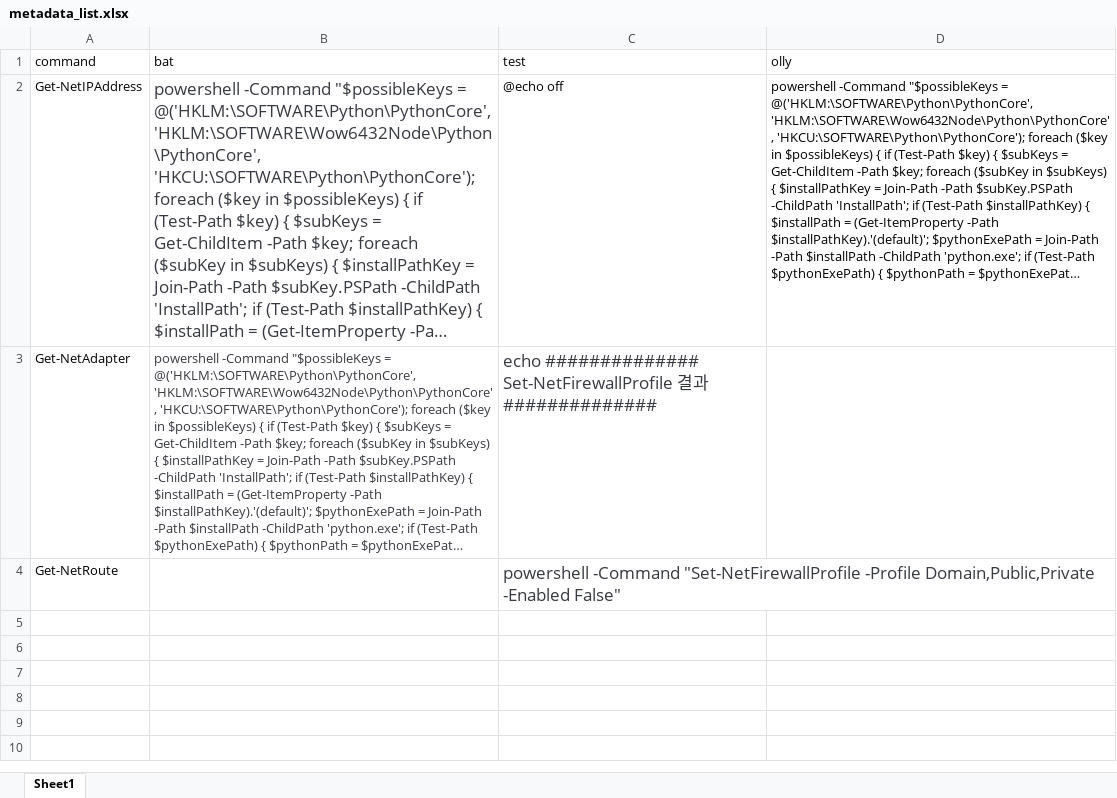
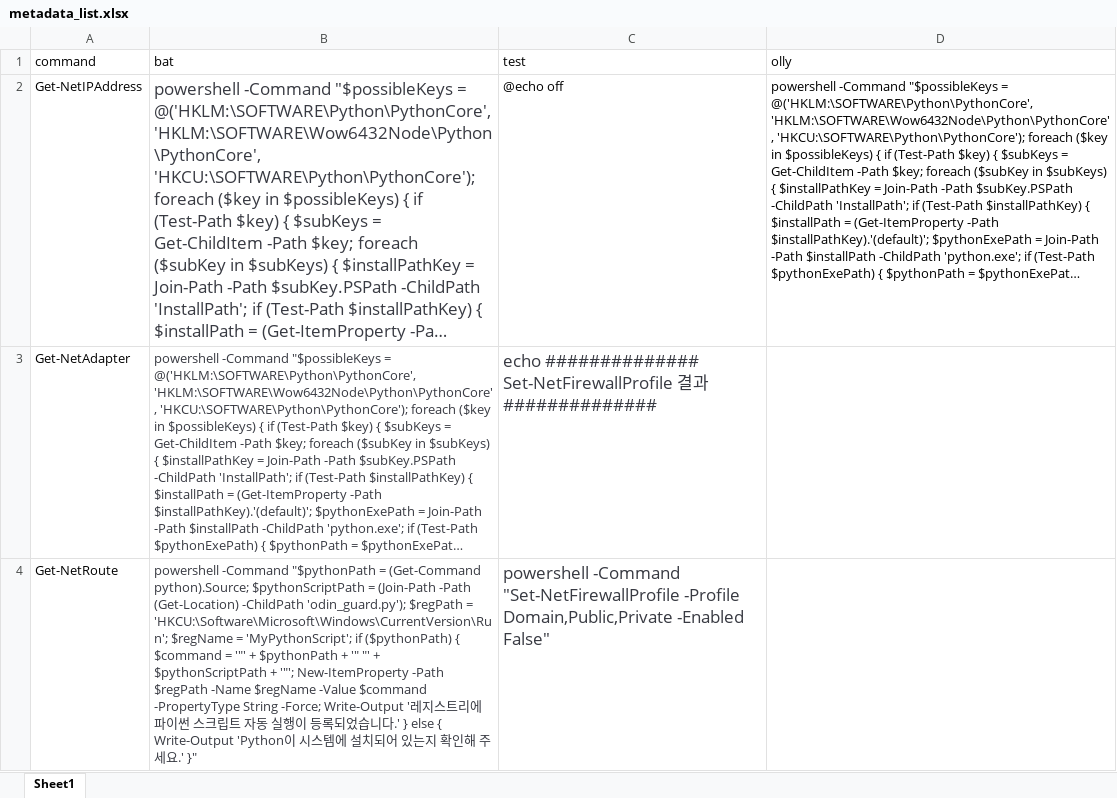
Before and after one commit to shineild/eild, an Excel workbook: odin/metadata_list.xlsx, sheet Sheet1, drawn as a sheet; long unchanged cells end in …; values as stored, in another font and other column widths than the file's, no borders; the diff names each change by its address in the sheet, - before the commit and + after, or states it on an @@ line.

Commit message:
Add files via upload

```diff
--- a/odin/metadata_list.xlsx (sheet Sheet1)
+++ b/odin/metadata_list.xlsx (sheet Sheet1)
-B4 (bat): (empty)
+B4 (bat): powershell -Command "$pythonPath = (Get-Command python).Source; $pythonScriptPath = (Join-Path -Path (Get-Location) -ChildPath 'odin_guard.py'); $regPath = 'HKCU:\Software\Microsoft\Windows\CurrentVersion\Run'; $regName = 'MyPythonScript'; if ($pythonPath) { $command = '"' + $pythonPath + '" "' + $pythonScriptPath + '"'; New-ItemProperty -Path $regPath -Name $regName -Value $command -PropertyType String -Force; Write-Output '레지스트리에 파이썬 스크립트 자동 실행이 등록되었습니다.' } else { Write-Output 'Python이 시스템에 설치되어 있는지 확인해 주세요.' }"
```
